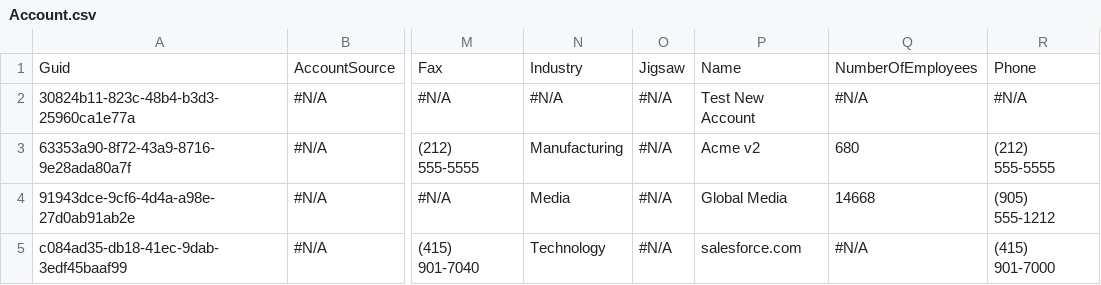
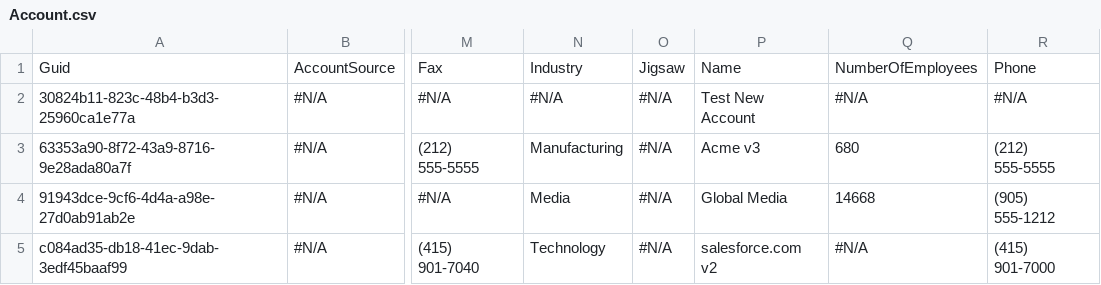
Before and after one commit to prodlytestuser/drudman202010152, a CSV file: Account.csv, drawn as a sheet; only a part is shown, gaps mark what is left out; the diff names each change by its address in the sheet, - before the commit and + after, or states it on an @@ line.

```diff
--- a/Account.csv
+++ b/Account.csv
-P3: Acme v2
+P3: Acme v3
-P5: salesforce.com
+P5: salesforce.com v2
```
Also changed, not shown: Asset.csv.
